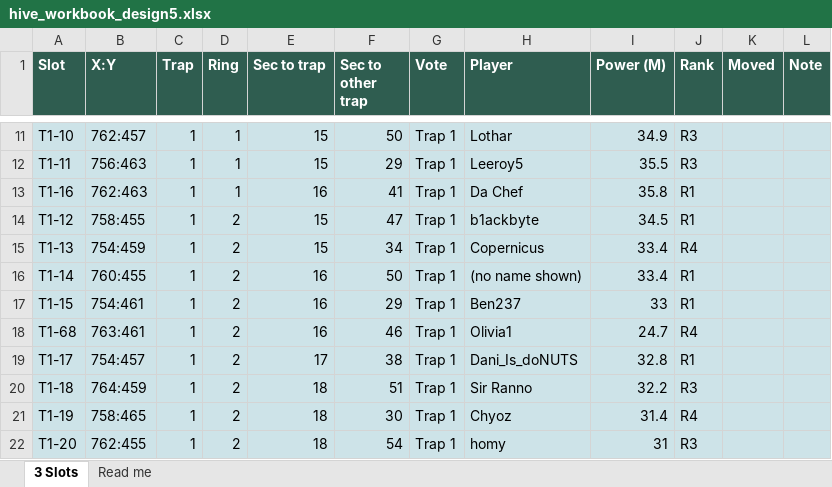
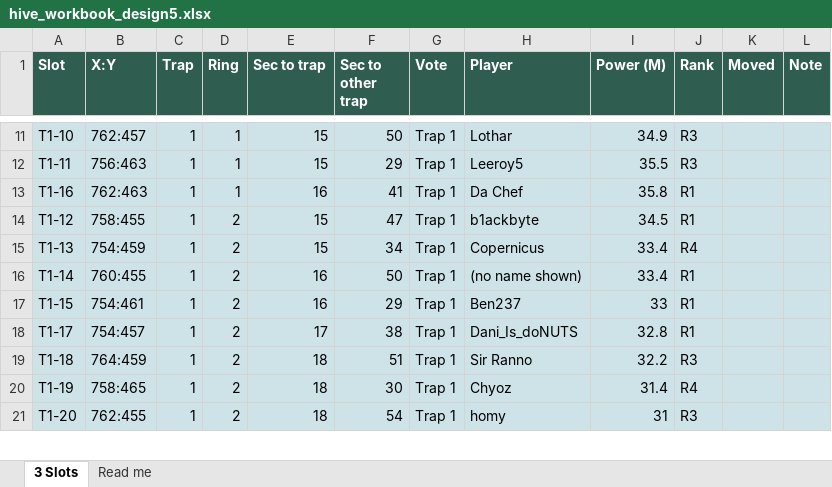
Before and after one commit to MarsmanKingshot/gld-hive-2to1, an Excel workbook: hive_workbook_design5.xlsx, sheet 3 Slots, drawn as a sheet; only a part is shown, gaps mark what is left out; values as stored, in another font and other column widths than the file's, no borders; removed rows and columns are numbered as before the commit, all else as after; the diff covers the shown part only; the diff names each change by its address in the sheet, - before the commit and + after, or states it on an @@ line.

```diff
--- a/hive_workbook_design5.xlsx (sheet 3 Slots)
+++ b/hive_workbook_design5.xlsx (sheet 3 Slots)
-row 18: T1-68 | 763:461 | 1 | 2 | 16 | 46 | Trap 1 | Olivia1 | 24.7 | R4
```
Also changed, not shown: 4 added rows and 3 removed rows elsewhere in this sheet, 7 other files.
